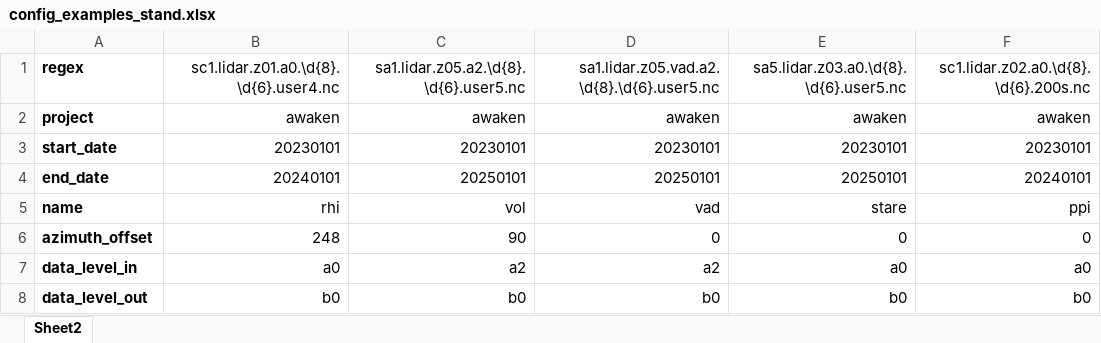
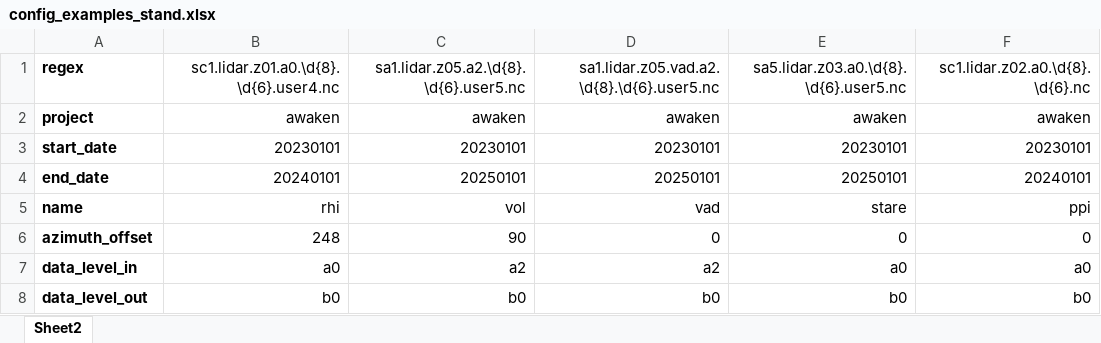
Before and after one commit to StefanoWind/FIEXTA, an Excel workbook: configs/lidargo/config_examples_stand.xlsx, sheet Sheet2, drawn as a sheet; only a part is shown; values as stored, in another font and other column widths than the file's, no borders; the diff names each change by its address in the sheet, - before the commit and + after, or states it on an @@ line.

```diff
--- a/configs/lidargo/config_examples_stand.xlsx (sheet Sheet2)
+++ b/configs/lidargo/config_examples_stand.xlsx (sheet Sheet2)
-F1: sc1.lidar.z02.a0.\d{8}.\d{6}.200s.nc
+F1: sc1.lidar.z02.a0.\d{8}.\d{6}.nc
```
Also changed, not shown: 3 other files.
